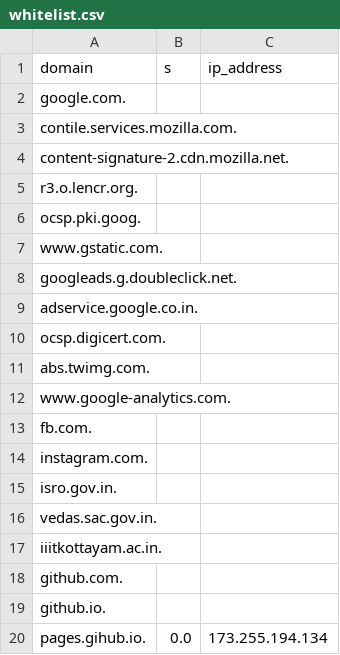
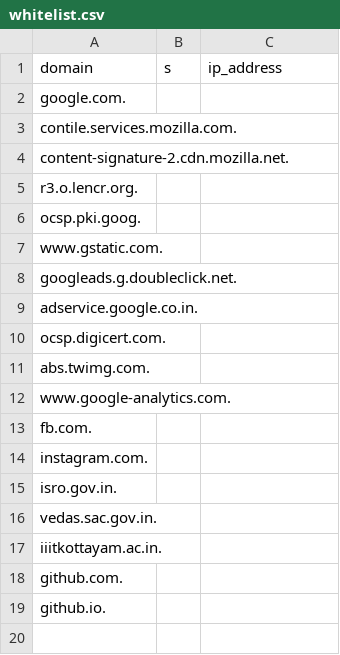
Before and after one commit to sarthakg043/bharatdns, a CSV file: src/whitelist.csv, drawn as a sheet; the diff names each change by its address in the sheet, - before the commit and + after, or states it on an @@ line.

```diff
--- a/src/whitelist.csv
+++ b/src/whitelist.csv
-row 20: pages.gihub.io. | 0.0 | 173.255.194.134
```
Also changed, not shown: 1 other file.
